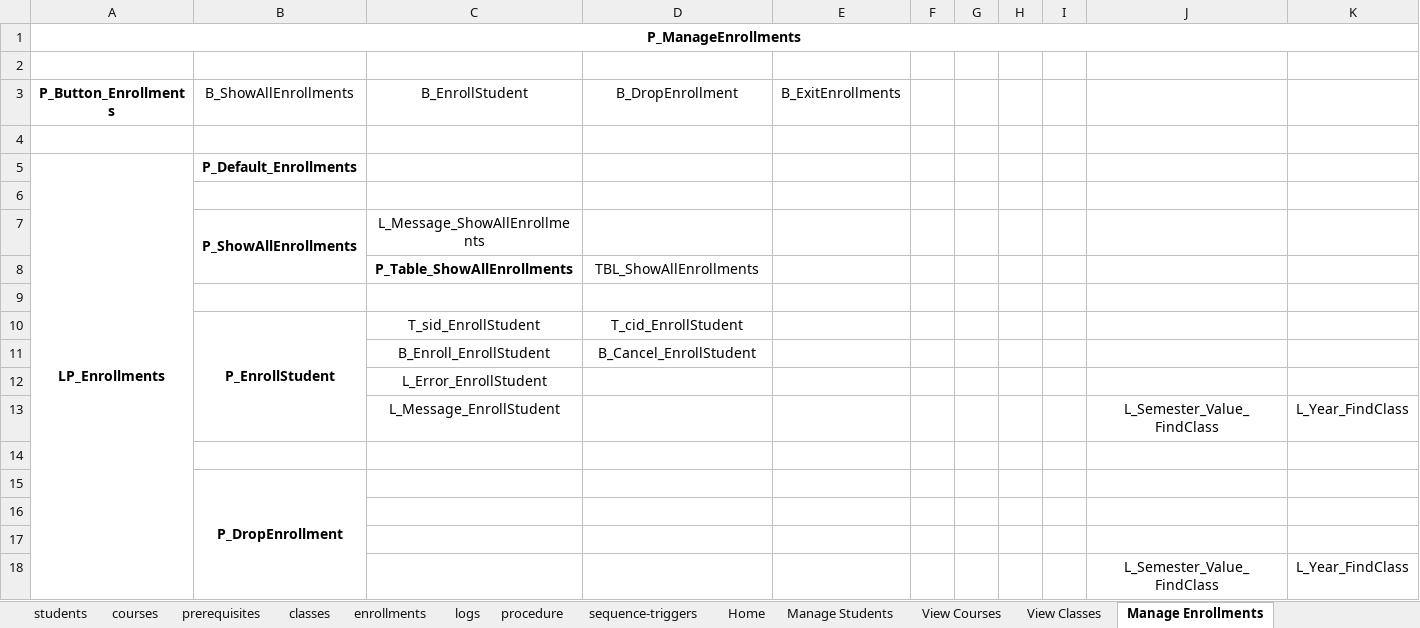
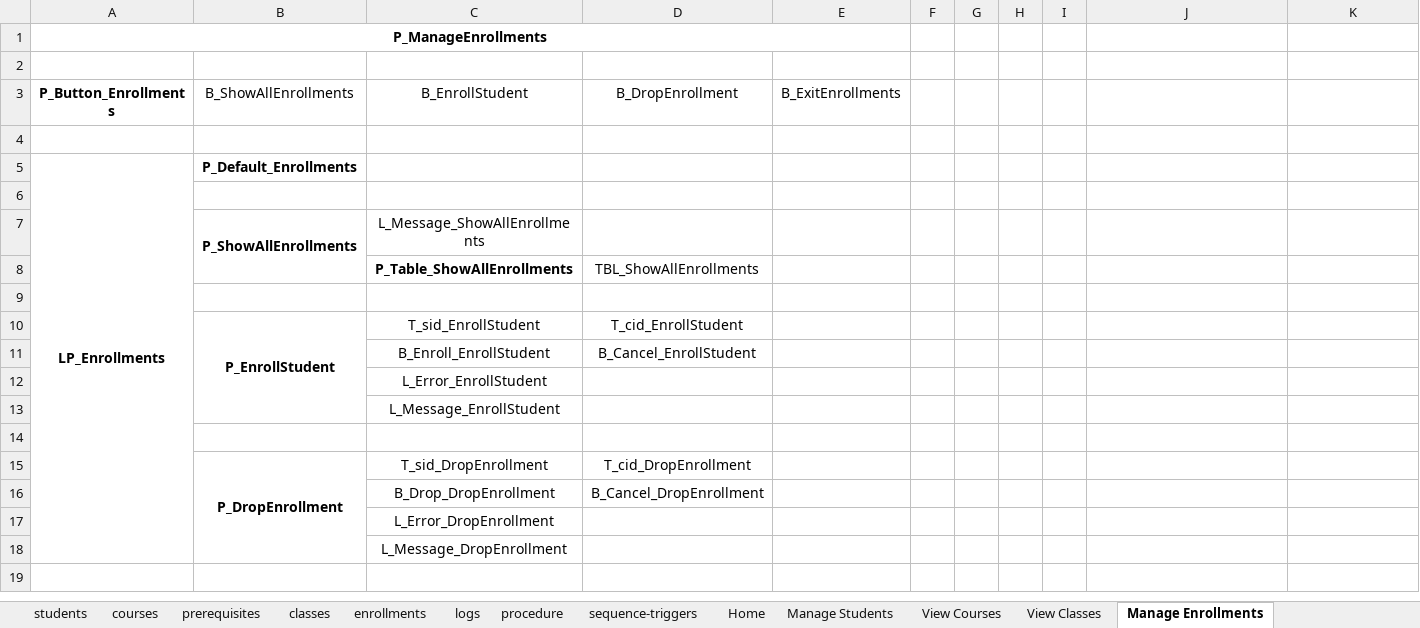
Before and after one commit to ShriramSuryawanshi/CS532-Database-Systems-Project-2, an Excel workbook: Tables.xlsx, sheet Manage Enrollments, drawn as a sheet; only a part is shown; values as stored, in another font and other column widths than the file's, no borders; removed rows and columns are numbered as before the commit, all else as after; rows hold the shown columns only; the diff names each change by its address in the sheet, - before the commit and + after, or states it on an @@ line.

Commit message:
Drop Enrollment - Done!

```diff
--- a/Tables.xlsx (sheet Manage Enrollments)
+++ b/Tables.xlsx (sheet Manage Enrollments)
-A1:L1 merged
+A1:E1 merged
-row 13:  |  | L_Message_EnrollStudent |  |  |  |  |  |  | L_Semester_Value_FindClass | L_Year_FindClass
+row 13:  |  | L_Message_EnrollStudent
-row 15:  | P_DropEnrollment
-row 15: (empty)
+row 15:  | P_DropEnrollment | T_sid_DropEnrollment | T_cid_DropEnrollment
+B15:B18 merged
-row 16: (empty)
+row 16:  |  | B_Drop_DropEnrollment | B_Cancel_DropEnrollment
-row 18:  |  |  |  |  |  |  |  |  | L_Semester_Value_FindClass | L_Year_FindClass
+row 17:  |  | L_Error_DropEnrollment
+row 18:  |  | L_Message_DropEnrollment
```
Also changed, not shown: 3 other files.
